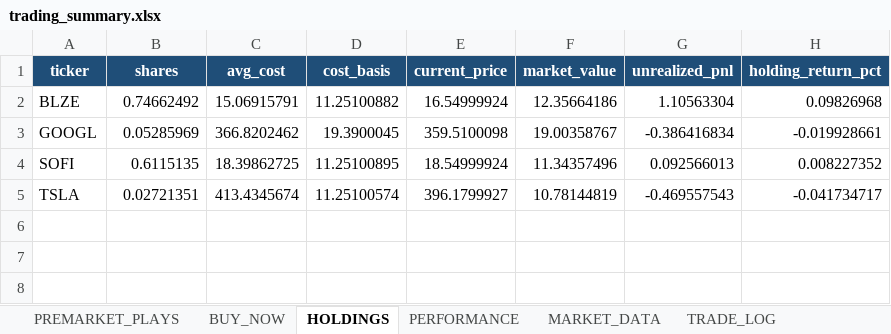
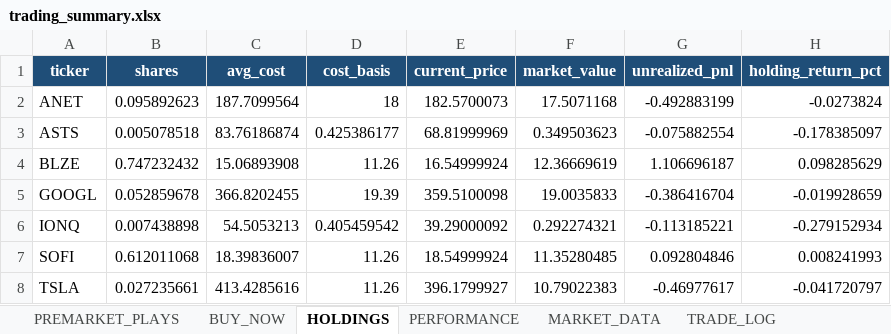
Before and after one commit to nicklc14/trading-engine-v2, an Excel workbook: output/trading_summary.xlsx, sheet HOLDINGS, drawn as a sheet; values as stored, in another font and other column widths than the file's, no borders; addresses are those after the commit; the diff names each change by its address in the sheet, - before the commit and + after, or states it on an @@ line.

```diff
--- a/output/trading_summary.xlsx (sheet HOLDINGS)
+++ b/output/trading_summary.xlsx (sheet HOLDINGS)
+row 2: ANET | 0.095892623 | 187.7099564 | 18 | 182.5700073 | 17.5071168 | -0.492883199 | -0.0273824
+row 3: ASTS | 0.005078518 | 83.76186874 | 0.425386177 | 68.81999969 | 0.349503623 | -0.075882554 | -0.178385097
-B4 (shares): 0.74662492
+B4 (shares): 0.747232432
-C4 (avg_cost): 15.06915791
+C4 (avg_cost): 15.06893908
-D4 (cost_basis): 11.25100882
+D4 (cost_basis): 11.26
-F4 (market_value): 12.35664186
+F4 (market_value): 12.36669619
-G4 (unrealized_pnl): 1.10563304
+G4 (unrealized_pnl): 1.106696187
-H4 (holding_return_pct): 0.09826968
+H4 (holding_return_pct): 0.098285629
-B5 (shares): 0.05285969
+B5 (shares): 0.052859678
-C5 (avg_cost): 366.8202462
+C5 (avg_cost): 366.8202455
-D5 (cost_basis): 19.3900045
+D5 (cost_basis): 19.39
-F5 (market_value): 19.00358767
+F5 (market_value): 19.0035833
-G5 (unrealized_pnl): -0.386416834
+G5 (unrealized_pnl): -0.386416704
-H5 (holding_return_pct): -0.019928661
+H5 (holding_return_pct): -0.019928659
+row 6: IONQ | 0.007438898 | 54.5053213 | 0.405459542 | 39.29000092 | 0.292274321 | -0.113185221 | -0.279152934
-B7 (shares): 0.6115135
+B7 (shares): 0.612011068
-C7 (avg_cost): 18.39862725
+C7 (avg_cost): 18.39836007
-D7 (cost_basis): 11.25100895
+D7 (cost_basis): 11.26
-F7 (market_value): 11.34357496
+F7 (market_value): 11.35280485
-G7 (unrealized_pnl): 0.092566013
+G7 (unrealized_pnl): 0.092804846
-H7 (holding_return_pct): 0.008227352
+H7 (holding_return_pct): 0.008241993
-B8 (shares): 0.02721351
+B8 (shares): 0.027235661
-C8 (avg_cost): 413.4345674
+C8 (avg_cost): 413.4285616
-D8 (cost_basis): 11.25100574
+D8 (cost_basis): 11.26
-F8 (market_value): 10.78144819
+F8 (market_value): 10.79022383
-G8 (unrealized_pnl): -0.469557543
+G8 (unrealized_pnl): -0.46977617
-H8 (holding_return_pct): -0.041734717
+H8 (holding_return_pct): -0.041720797
```
Also changed, not shown: sheet BUY_NOW, sheet TRADE_LOG, sheet MARKET_DATA, sheet PERFORMANCE, 7 other files.
